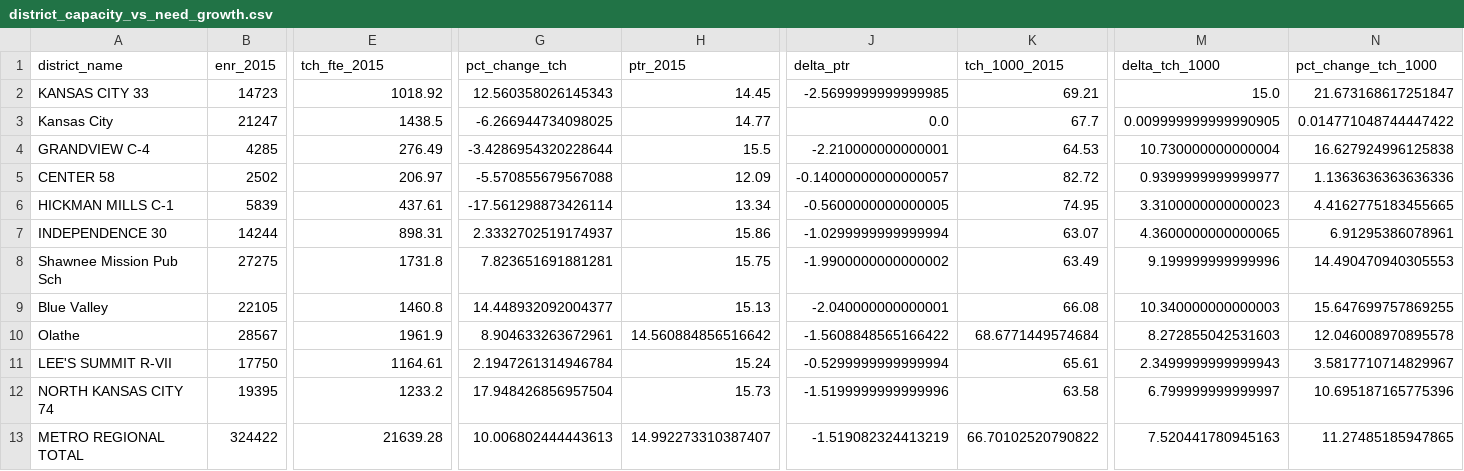
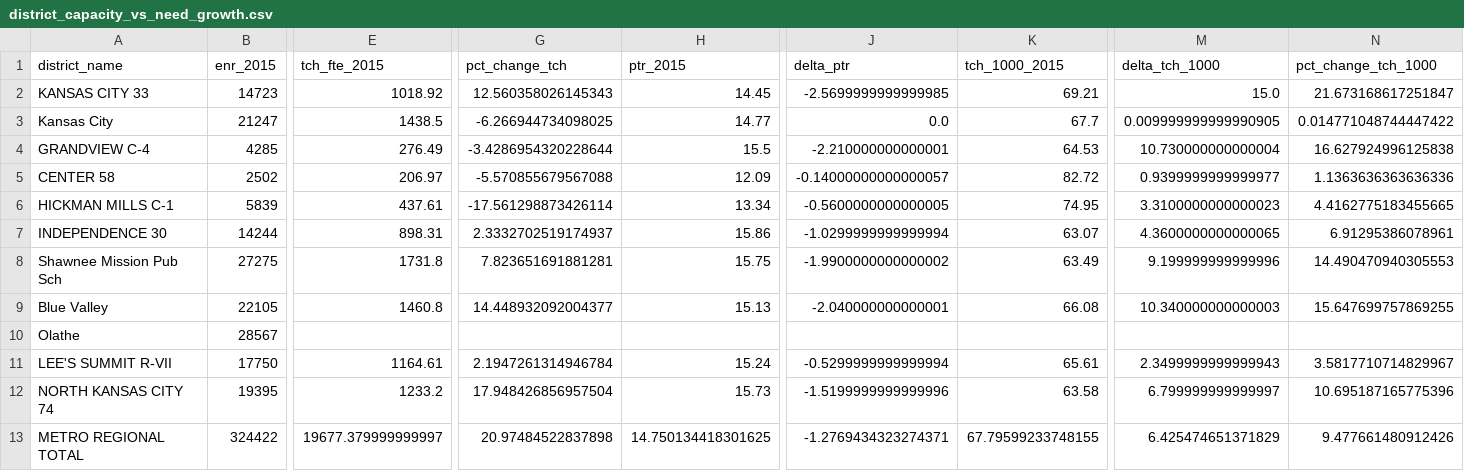
Before and after one commit to admiralorbiter/computational-sketchbook, a CSV file: 2026/2026-09-23-kc-education-capacity/outputs/tables/district_capacity_vs_need_growth.csv, drawn as a sheet; only a part is shown, gaps mark what is left out; the diff names each change by its address in the sheet, - before the commit and + after, or states it on an @@ line.

```diff
--- a/2026/2026-09-23-kc-education-capacity/outputs/tables/district_capacity_vs_need_growth.csv
+++ b/2026/2026-09-23-kc-education-capacity/outputs/tables/district_capacity_vs_need_growth.csv
-E10 (tch_fte_2015): 1961.9
+E10 (tch_fte_2015): (empty)
-G10 (pct_change_tch): 8.904633263672961
+G10 (pct_change_tch): (empty)
-H10 (ptr_2015): 14.560884856516642
+H10 (ptr_2015): (empty)
-J10 (delta_ptr): -1.5608848565166422
+J10 (delta_ptr): (empty)
-K10 (tch_1000_2015): 68.6771449574684
+K10 (tch_1000_2015): (empty)
-M10 (delta_tch_1000): 8.272855042531603
+M10 (delta_tch_1000): (empty)
-N10 (pct_change_tch_1000): 12.046008970895578
+N10 (pct_change_tch_1000): (empty)
-E13 (tch_fte_2015): 21639.28
+E13 (tch_fte_2015): 19677.379999999997
-G13 (pct_change_tch): 10.006802444443613
+G13 (pct_change_tch): 20.97484522837898
-H13 (ptr_2015): 14.992273310387407
+H13 (ptr_2015): 14.750134418301625
-J13 (delta_ptr): -1.519082324413219
+J13 (delta_ptr): -1.2769434323274371
-K13 (tch_1000_2015): 66.70102520790822
+K13 (tch_1000_2015): 67.79599233748155
-M13 (delta_tch_1000): 7.520441780945163
+M13 (delta_tch_1000): 6.425474651371829
-N13 (pct_change_tch_1000): 11.27485185947865
+N13 (pct_change_tch_1000): 9.477661480912426
```
Also changed, not shown: 2026/2026-09-23-kc-education-capacity/outputs/tables/district_capacity_vs_need_panel.csv, 2026/2026-09-23-kc-education-capacity/outputs/tables/four_pillar_capacity_framework.csv, 10 other files.
